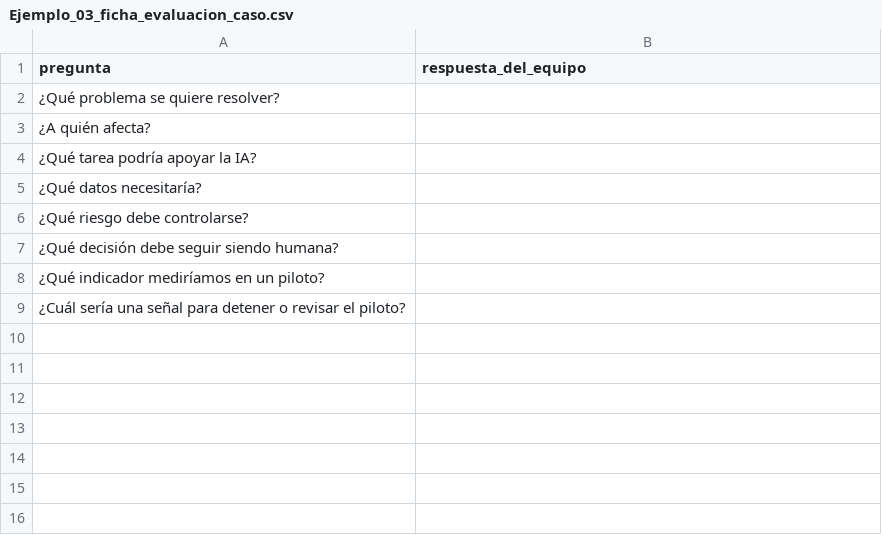
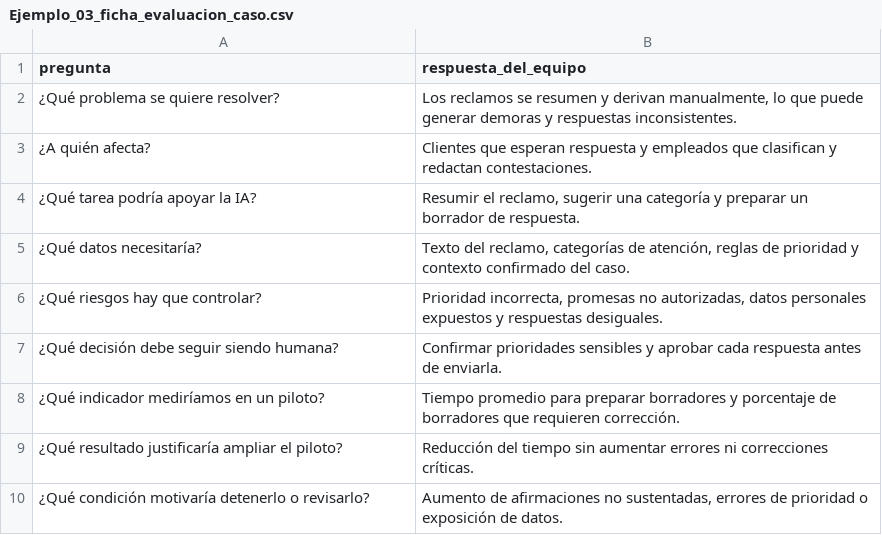
Before and after one commit to frevar1975/training-delivery, a CSV file: AB-731/EducationIT-noviembre-2026/dia-01-demos/delivery/Ejemplo_03_ficha_evaluacion_caso.csv, drawn as a sheet.

```diff
--- a/AB-731/EducationIT-noviembre-2026/dia-01-demos/delivery/Ejemplo_03_ficha_evaluacion_caso.csv
+++ b/AB-731/EducationIT-noviembre-2026/dia-01-demos/delivery/Ejemplo_03_ficha_evaluacion_caso.csv
@@ -1,9 +1,10 @@
 pregunta,respuesta_del_equipo
-¿Qué problema se quiere resolver?,
-¿A quién afecta?,
-¿Qué tarea podría apoyar la IA?,
-¿Qué datos necesitaría?,
-¿Qué riesgo debe controlarse?,
-¿Qué decisión debe seguir siendo humana?,
-¿Qué indicador mediríamos en un piloto?,
-¿Cuál sería una señal para detener o revisar el piloto?,
+¿Qué problema se quiere resolver?,"Los reclamos se resumen y derivan manualmente, lo que puede generar demoras y respuestas inconsistentes."
+¿A quién afecta?,Clientes que esperan respuesta y empleados que clasifican y redactan contestaciones.
+¿Qué tarea podría apoyar la IA?,"Resumir el reclamo, sugerir una categoría y preparar un borrador de respuesta."
+¿Qué datos necesitaría?,"Texto del reclamo, categorías de atención, reglas de prioridad y contexto confirmado del caso."
+¿Qué riesgos hay que controlar?,"Prioridad incorrecta, promesas no autorizadas, datos personales expuestos y respuestas desiguales."
+¿Qué decisión debe seguir siendo humana?,Confirmar prioridades sensibles y aprobar cada respuesta antes de enviarla.
+¿Qué indicador mediríamos en un piloto?,Tiempo promedio para preparar borradores y porcentaje de borradores que requieren corrección.
+¿Qué resultado justificaría ampliar el piloto?,Reducción del tiempo sin aumentar errores ni correcciones críticas.
+¿Qué condición motivaría detenerlo o revisarlo?,"Aumento de afirmaciones no sustentadas, errores de prioridad o exposición de datos."
```
Also changed, not shown: AB-731/EducationIT-noviembre-2026/dia-01-demos/delivery/Ejemplo_05_ficha_aprobacion_humana.csv.
